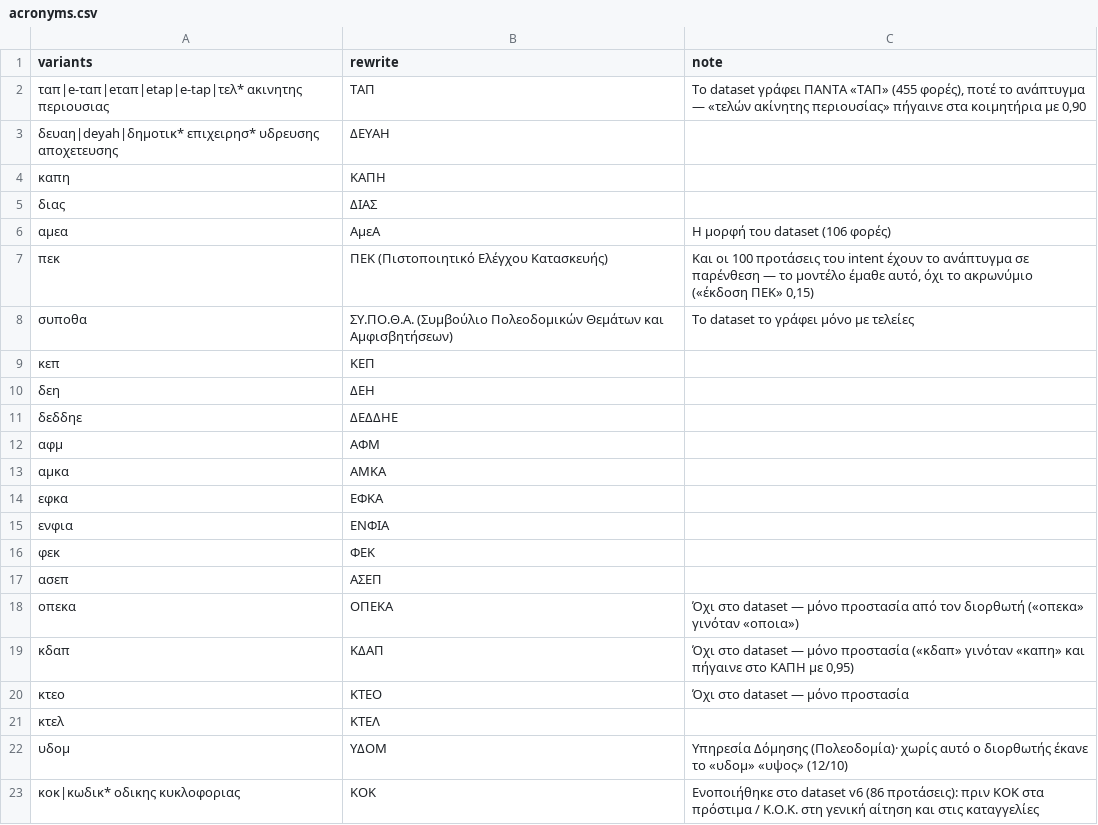
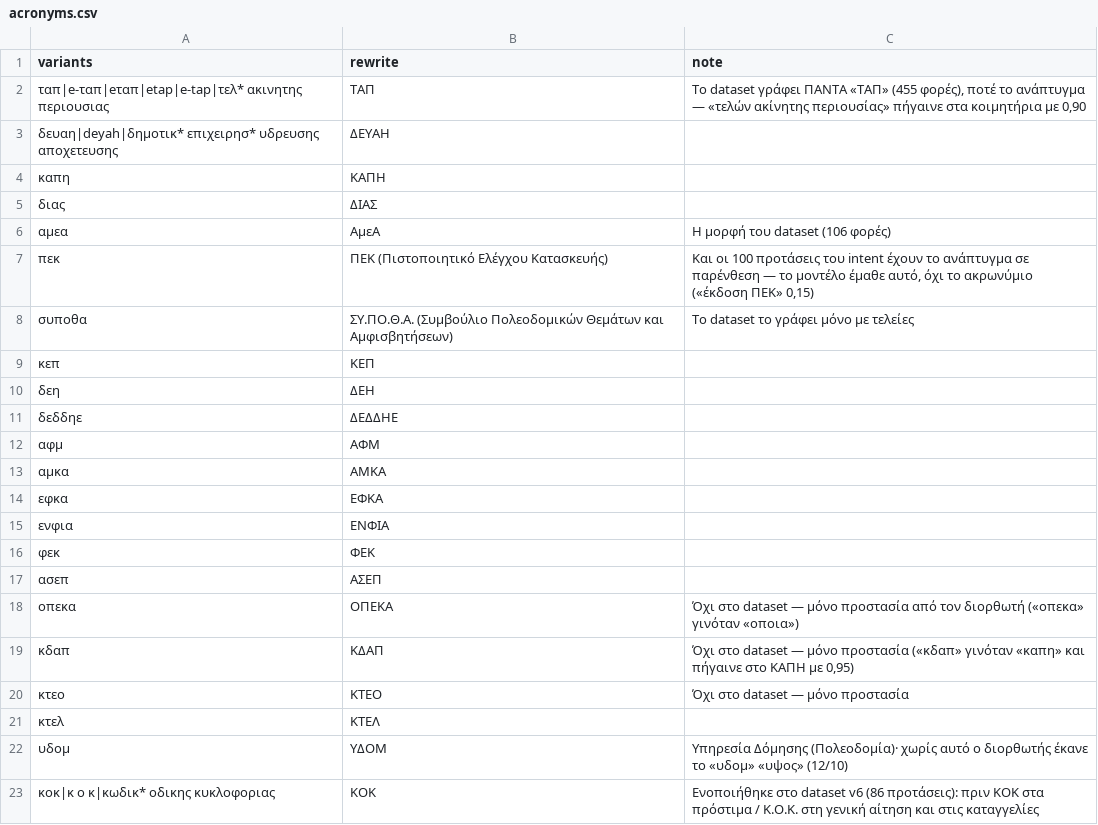
Before and after one commit to ToniAiv/ChatBot, a CSV file: mappings/acronyms.csv, drawn as a sheet.

Commit message:
Added KOK to the mapping (correction of the previous commit)

```diff
--- a/mappings/acronyms.csv
+++ b/mappings/acronyms.csv
@@ -22,2 +22,2 @@ variants,rewrite,note
 υδομ,ΥΔΟΜ,Υπηρεσία Δόμησης (Πολεοδομία)· χωρίς αυτό ο διορθωτής έκανε το «υδομ» «υψος» (12/10)
-κοκ|κωδικ* οδικης κυκλοφοριας,ΚΟΚ,Ενοποιήθηκε στο dataset v6 (86 προτάσεις): πριν ΚΟΚ στα πρόστιμα / Κ.Ο.Κ. στη γενική αίτηση και στις καταγγελίες
+κοκ|κ ο κ|κωδικ* οδικης κυκλοφοριας,ΚΟΚ,Ενοποιήθηκε στο dataset v6 (86 προτάσεις): πριν ΚΟΚ στα πρόστιμα / Κ.Ο.Κ. στη γενική αίτηση και στις καταγγελίες
```
